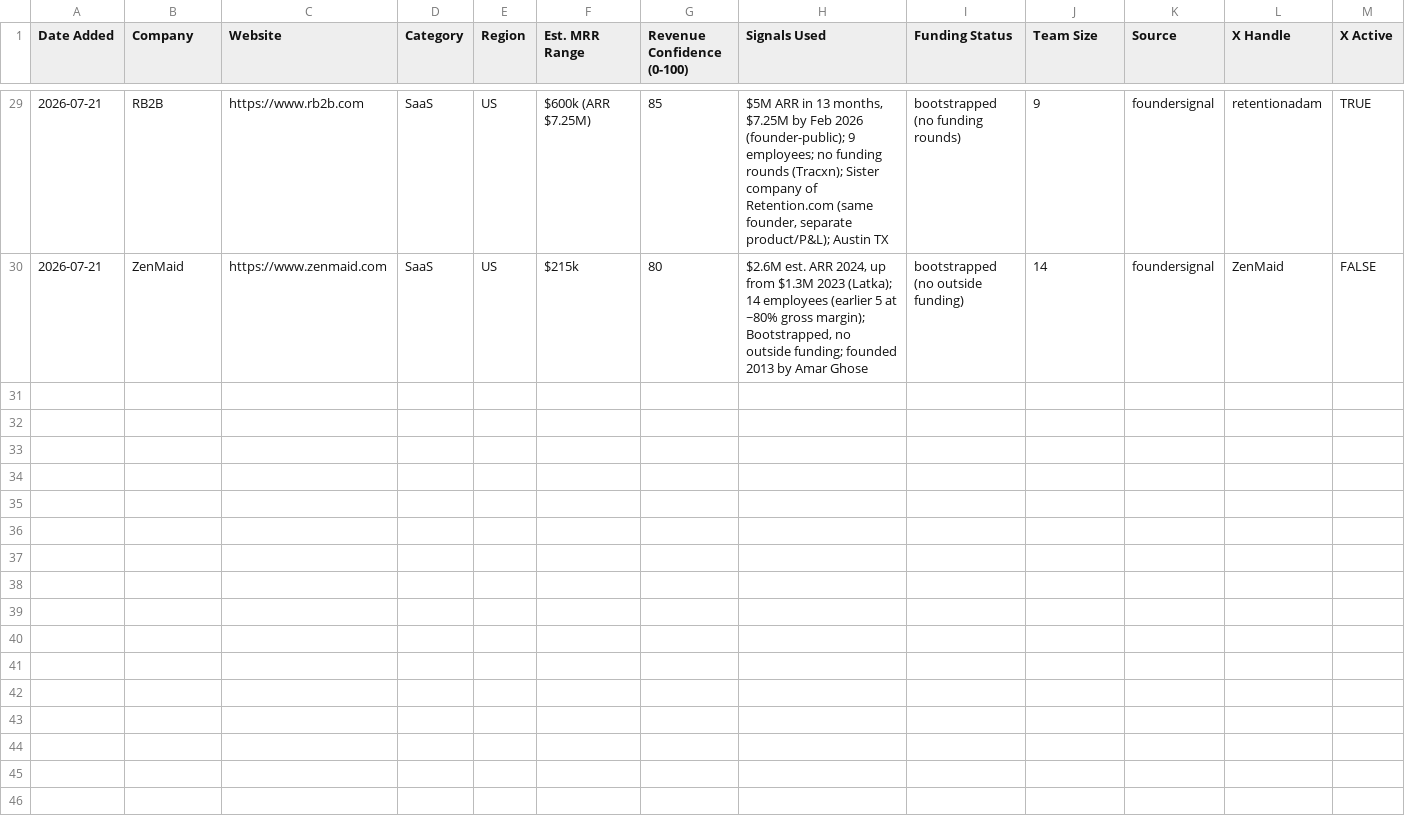
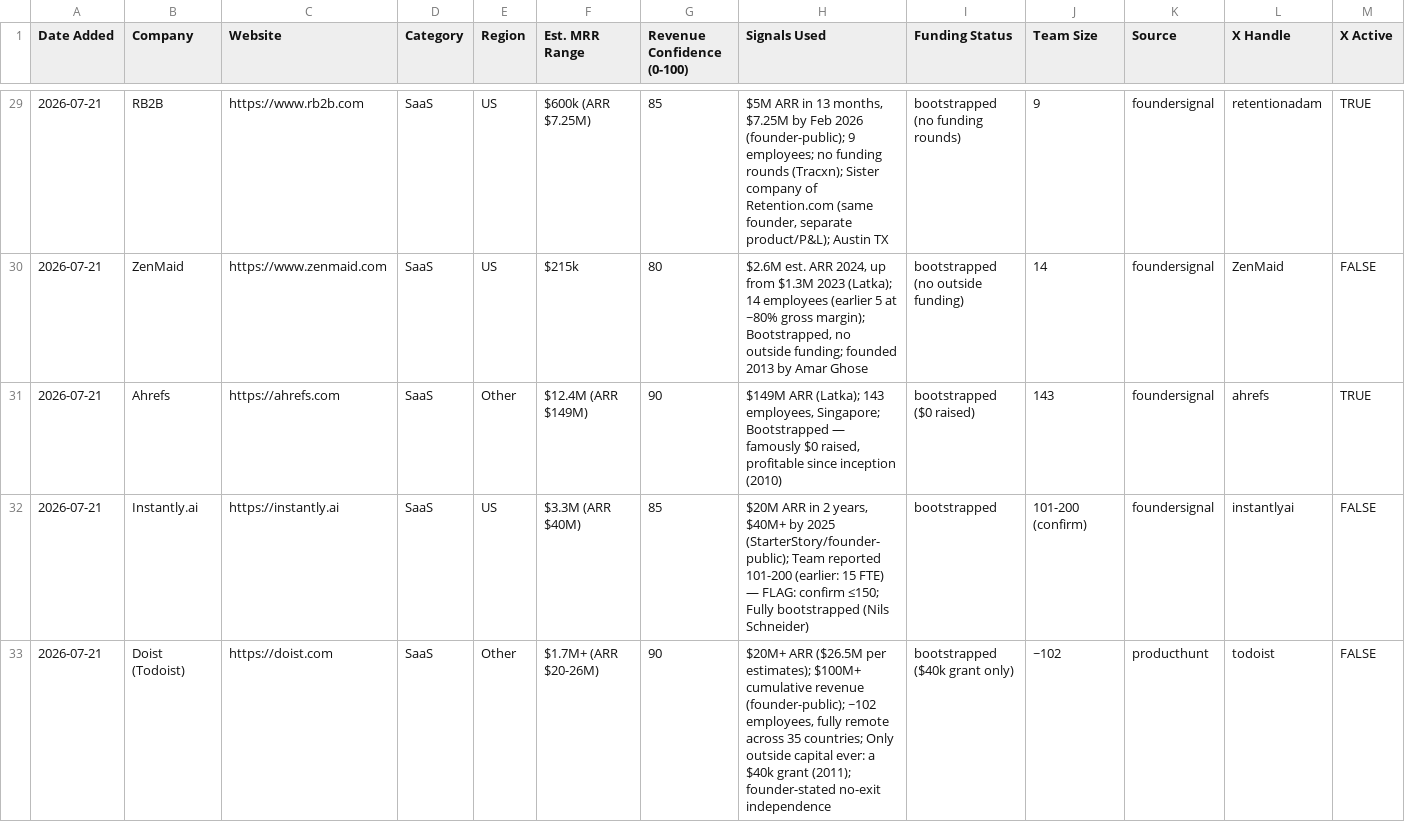
Before and after one commit to Rayanabid22/Outreach-Bootstrapped, a CSV file: data/leads/2026-07-21.csv, drawn as a sheet; only a part is shown, gaps mark what is left out; rows hold the shown columns only; the diff covers the shown part only; the diff names each change by its address in the sheet, - before the commit and + after, or states it on an @@ line.

```diff
--- a/data/leads/2026-07-21.csv
+++ b/data/leads/2026-07-21.csv
+row 31: 2026-07-21 | Ahrefs | https://ahrefs.com | SaaS | Other | $12.4M (ARR $149M) | 90 | $149M ARR (Latka); 143 employees, Singapore; Bootstrapped — famously $0 raised, profitable since inception (2010) | bootstrapped ($0 raised) | 143 | foundersignal | ahrefs | TRUE
+row 32: 2026-07-21 | Instantly.ai | https://instantly.ai | SaaS | US | $3.3M (ARR $40M) | 85 | $20M ARR in 2 years, $40M+ by 2025 (StarterStory/founder-public); Team reported 101-200 (earlier: 15 FTE) — FLAG: confirm ≤150; Fully bootstrapped (Nils Schneider) | bootstrapped | 101-200 (confirm) | foundersignal | instantlyai | FALSE
+row 33: 2026-07-21 | Doist (Todoist) | https://doist.com | SaaS | Other | $1.7M+ (ARR $20-26M) | 90 | $20M+ ARR ($26.5M per estimates); $100M+ cumulative revenue (founder-public); ~102 employees, fully remote across 35 countries; Only outside capital ever: a $40k grant (2011); founder-stated no-exit independence | bootstrapped ($40k grant only) | ~102 | producthunt | todoist | FALSE
```
Also changed, not shown: 6 added rows elsewhere in this file, data/processed.csv, 1 other file.
